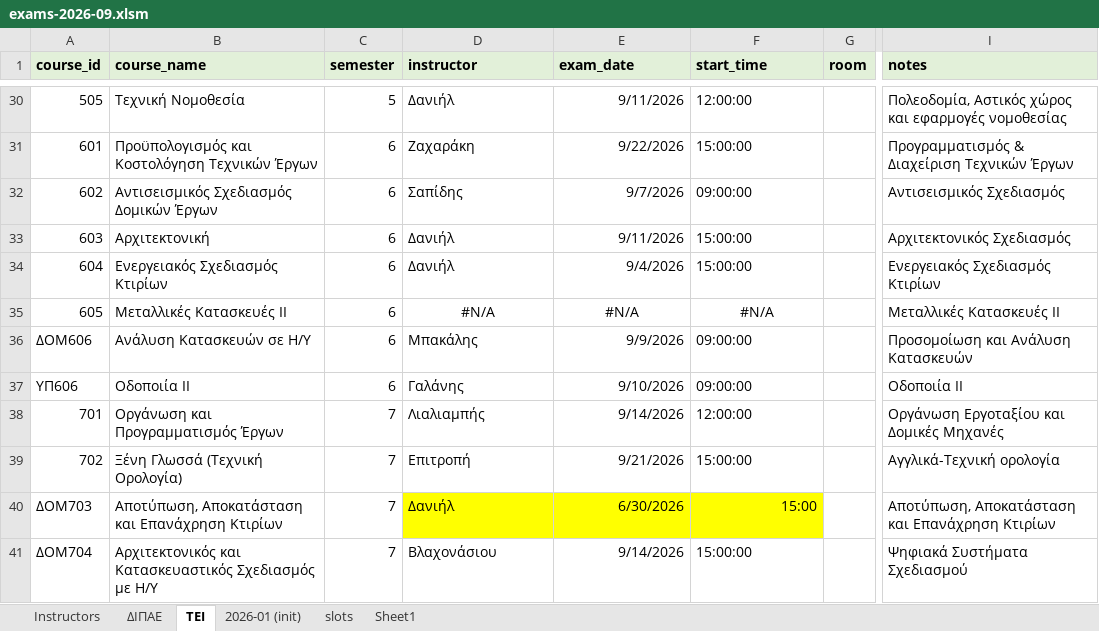
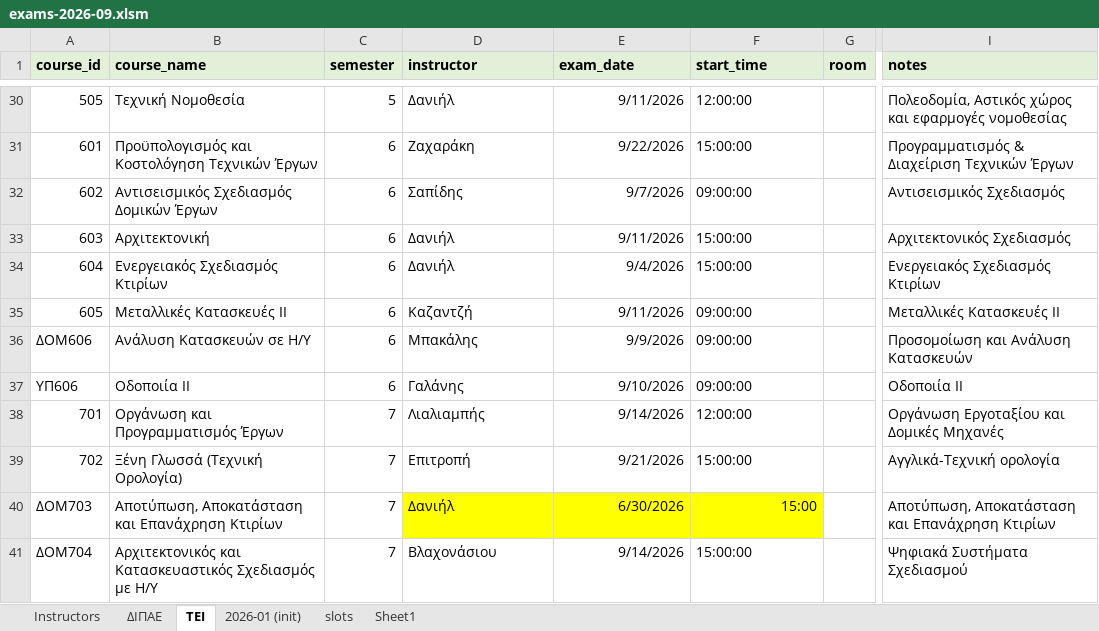
Before and after one commit to panagop/civil_ihu_pyappz, an Excel workbook: files/exams/exams-2026-09.xlsm, sheet ΤΕΙ, drawn as a sheet; only a part is shown, gaps mark what is left out; values as stored, in another font and other column widths than the file's, no borders; the diff names each change by its address in the sheet, - before the commit and + after, or states it on an @@ line.

```diff
--- a/files/exams/exams-2026-09.xlsm (sheet ΤΕΙ)
+++ b/files/exams/exams-2026-09.xlsm (sheet ΤΕΙ)
-D35 (instructor): #N/A
+D35 (instructor): Καζαντζή
-D35 alignment: center
+D35 alignment: left
-E35 (exam_date): #N/A
+E35 (exam_date): 9/11/2026
-E35 alignment: center
+E35 alignment: right
-F35 (start_time): #N/A
+F35 (start_time): 09:00:00
-F35 alignment: center
+F35 alignment: left
-I35 (notes): Μεταλλικές Κατασκευές IΙ
+I35 (notes): Μεταλλικές Κατασκευές ΙΙ
```
Also changed, not shown: 2 other files.
